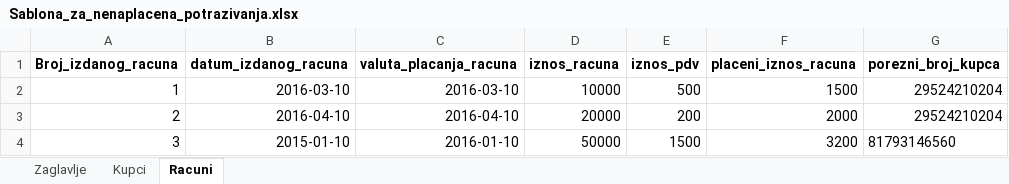
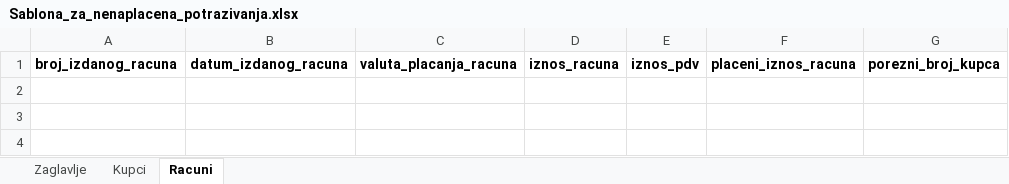
Before and after one commit to Jesen92/xmlconverter, an Excel workbook: public/assets/Sablona_za_nenaplacena_potrazivanja.xlsx, sheet Racuni, drawn as a sheet; values as stored, in another font and other column widths than the file's, no borders; the diff names each change by its address in the sheet, - before the commit and + after, or states it on an @@ line.

```diff
--- a/public/assets/Sablona_za_nenaplacena_potrazivanja.xlsx (sheet Racuni)
+++ b/public/assets/Sablona_za_nenaplacena_potrazivanja.xlsx (sheet Racuni)
-A1: Broj_izdanog_racuna
+A1: broj_izdanog_racuna
-row 2: 1 | 2016-03-10 | 2016-03-10 | 10000 | 500 | 1500 | 29524210204
-row 3: 2 | 2016-04-10 | 2016-04-10 | 20000 | 200 | 2000 | 29524210204
-row 4: 3 | 2015-01-10 | 2016-01-10 | 50000 | 1500 | 3200 | 81793146560
```
Also changed, not shown: sheet Zaglavlje, sheet Kupci, 3 other files.
